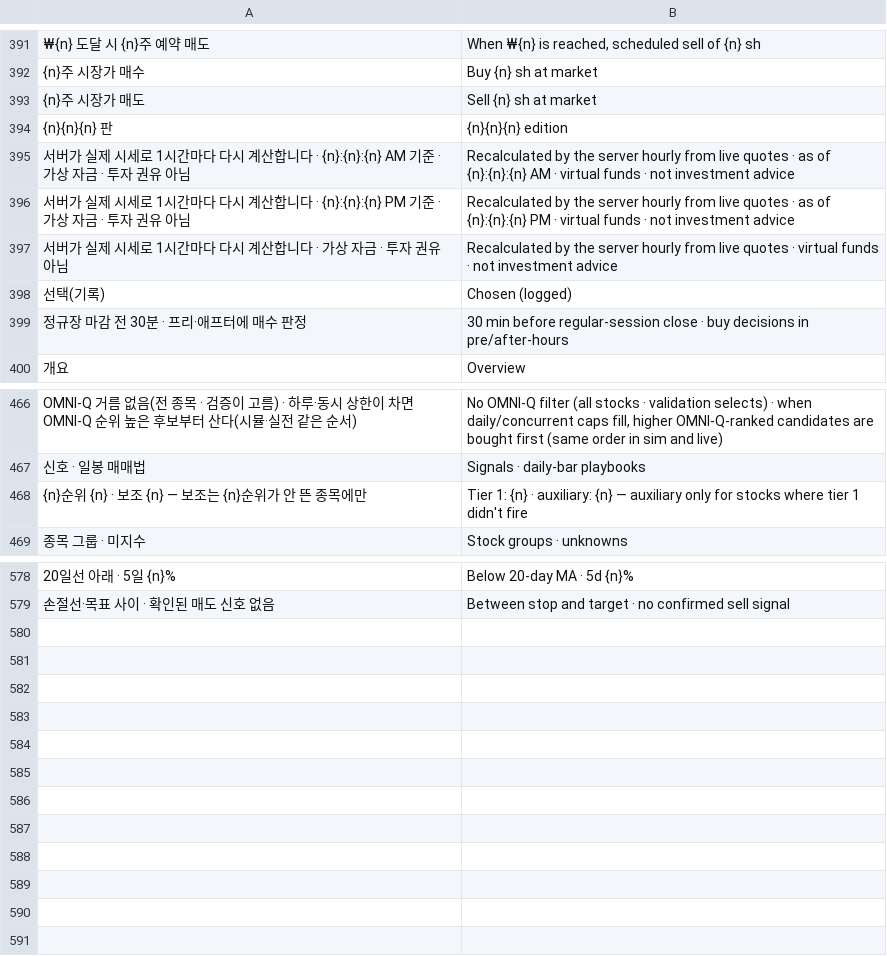
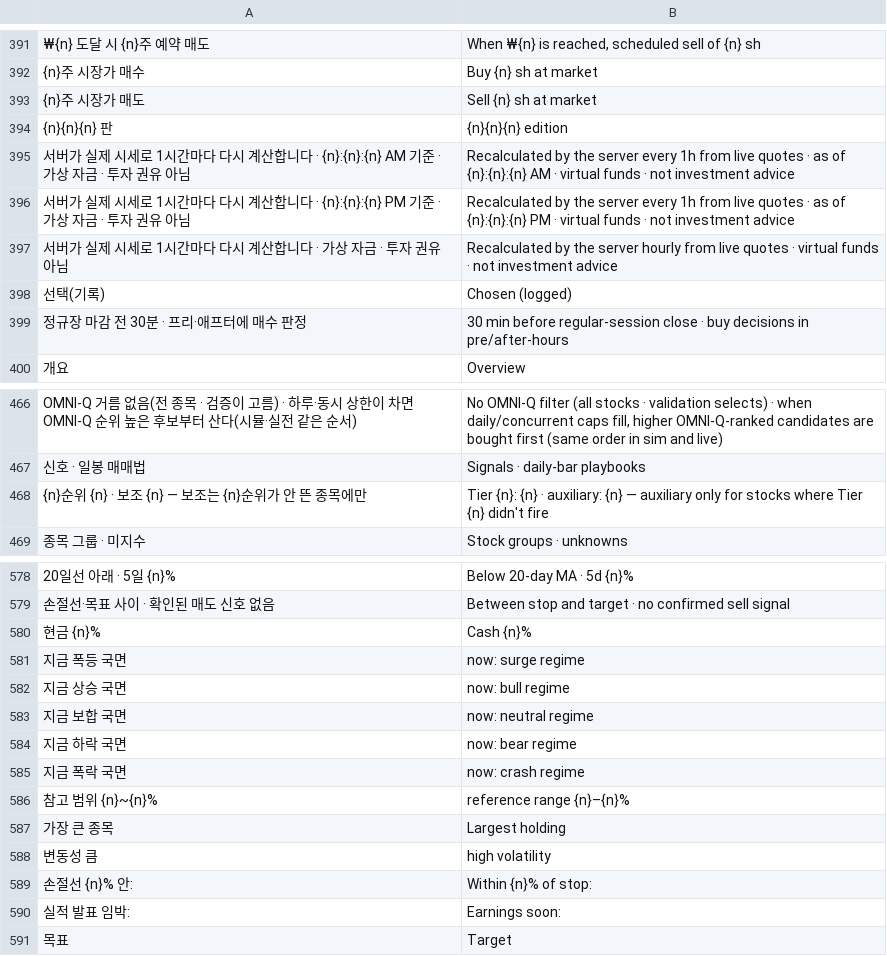
Before and after one commit to 2fnq49f4wk-wq/ai-trader-worker, a TSV file: tools/i18n/en_16.tsv, drawn as a sheet; only a part is shown, gaps mark what is left out; the diff names each change by its address in the sheet, - before the commit and + after, or states it on an @@ line.

```diff
--- a/tools/i18n/en_16.tsv
+++ b/tools/i18n/en_16.tsv
-B395: …the server hourly from live…
+B395: …the server every 1h from live…
-B396: …the server hourly from live…
+B396: …the server every 1h from live…
-B468: Tier 1: {n} · auxiliary: {n} — auxiliary only for stocks where tier 1 didn't fire
+B468: Tier {n}: {n} · auxiliary: {n} — auxiliary only for stocks where Tier {n} didn't fire
+row 580: 현금 {n}% | Cash {n}%
+row 581: 지금 폭등 국면 | now: surge regime
+row 582: 지금 상승 국면 | now: bull regime
+row 583: 지금 보합 국면 | now: neutral regime
+row 584: 지금 하락 국면 | now: bear regime
+row 585: 지금 폭락 국면 | now: crash regime
+row 586: 참고 범위 {n}~{n}% | reference range {n}–{n}%
+row 587: 가장 큰 종목 | Largest holding
+row 588: 변동성 큼 | high volatility
+row 589: 손절선 {n}% 안: | Within {n}% of stop:
+row 590: 실적 발표 임박: | Earnings soon:
+row 591: 목표 | Target
```
Also changed, not shown: 6 other files.
